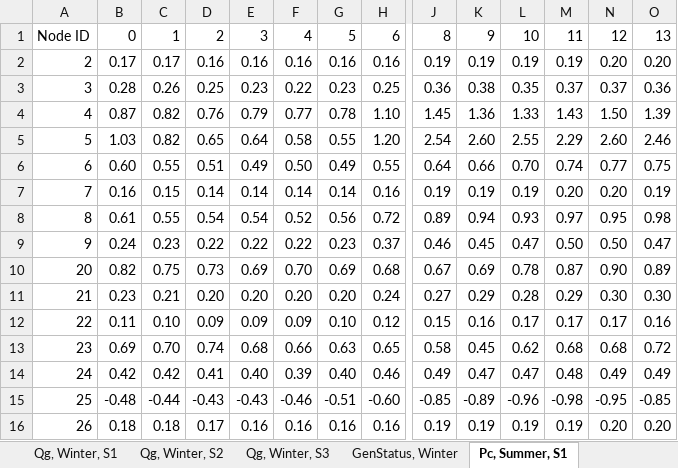
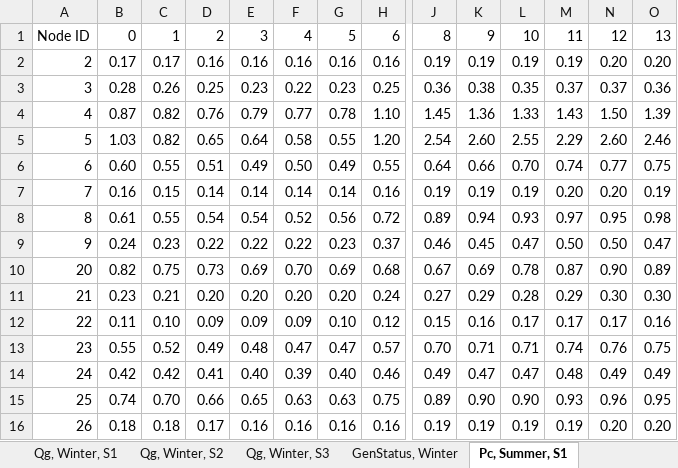
Before and after one commit to micaelsimoes/shared-resource-planning-v2, an Excel workbook: data/CS1/case18_1/case18_1_2020.xlsx, sheet Pc, Summer, S1, drawn as a sheet; only a part is shown, gaps mark what is left out; values as stored, in another font and other column widths than the file's, no borders; removed rows and columns are numbered as before the commit, all else as after; rows hold the shown columns only; the diff covers the shown part only; the diff names each change by its address in the sheet, - before the commit and + after, or states it on an @@ line.

```diff
--- a/data/CS1/case18_1/case18_1_2020.xlsx (sheet Pc, Summer, S1)
+++ b/data/CS1/case18_1/case18_1_2020.xlsx (sheet Pc, Summer, S1)
-B13: 0.69
+B13: 0.55
-C13: 0.70
+C13: 0.52
-D13: 0.74
+D13: 0.49
-E13: 0.68
+E13: 0.48
-F13: 0.66
+F13: 0.47
-G13: 0.63
+G13: 0.47
-H13: 0.65
+H13: 0.57
-J13: 0.58
+J13: 0.70
-K13: 0.45
+K13: 0.71
-L13: 0.62
+L13: 0.71
-M13: 0.68
+M13: 0.74
-N13: 0.68
+N13: 0.76
-O13: 0.72
+O13: 0.75
-row 15: 25 | -0.48 | -0.44 | -0.43 | -0.43 | -0.46 | -0.51 | -0.60 | -0.85 | -0.89 | -0.96 | -0.98 | -0.95 | -0.85
+row 15: 25 | 0.74 | 0.70 | 0.66 | 0.65 | 0.63 | 0.63 | 0.75 | 0.89 | 0.90 | 0.90 | 0.93 | 0.96 | 0.95
```
Also changed, not shown: 10 edited cells elsewhere in this sheet, sheet Qc, Summer, S3, sheet Qc, Summer, S2, sheet Pc, Summer, S3, sheet Qc, Winter, S3, sheet Pc, Winter, S3, sheet Pc, Winter, S2, 10 more sheets, data/CS1/case18_1/case18_1_2030.xlsx, data/CS1/case18_1/case18_1_2040.xlsx, 1 other file.
